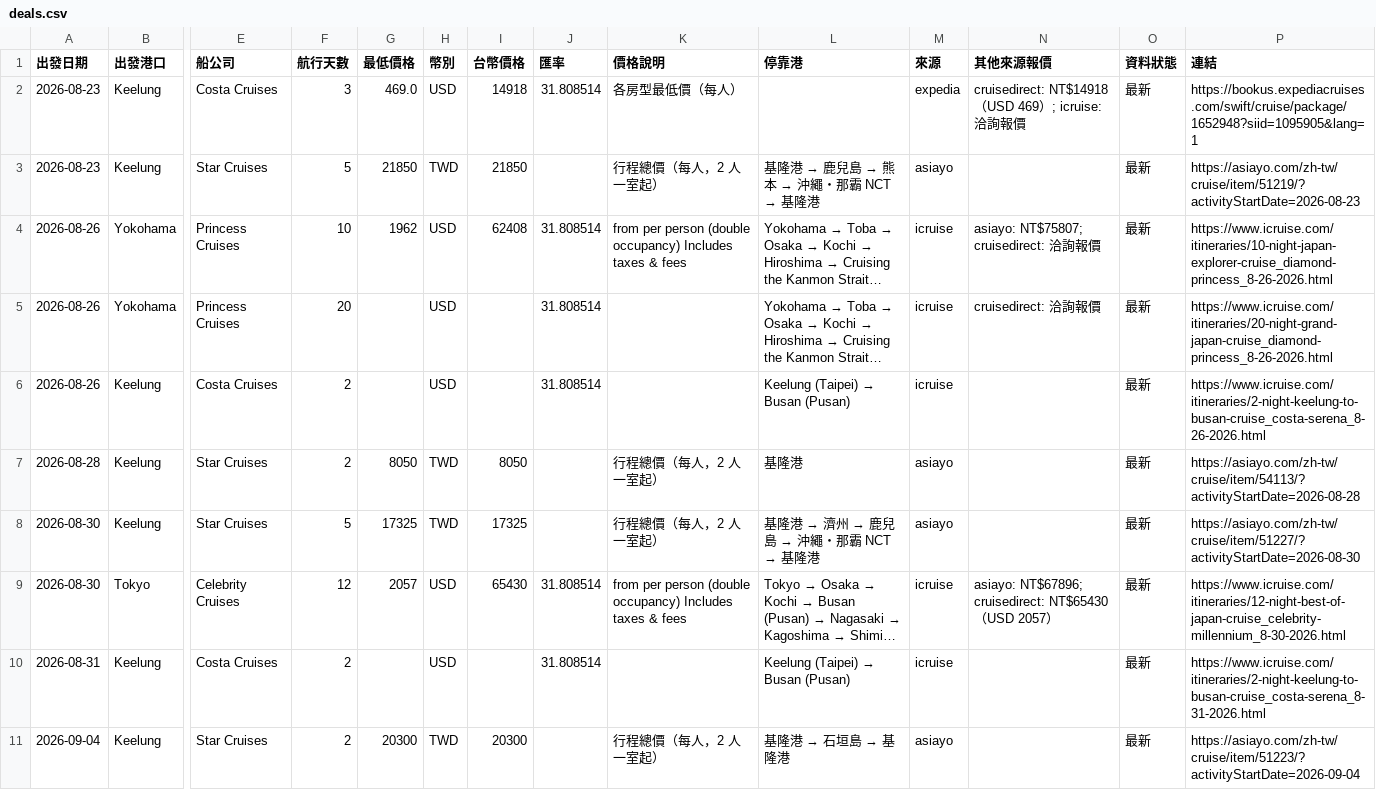
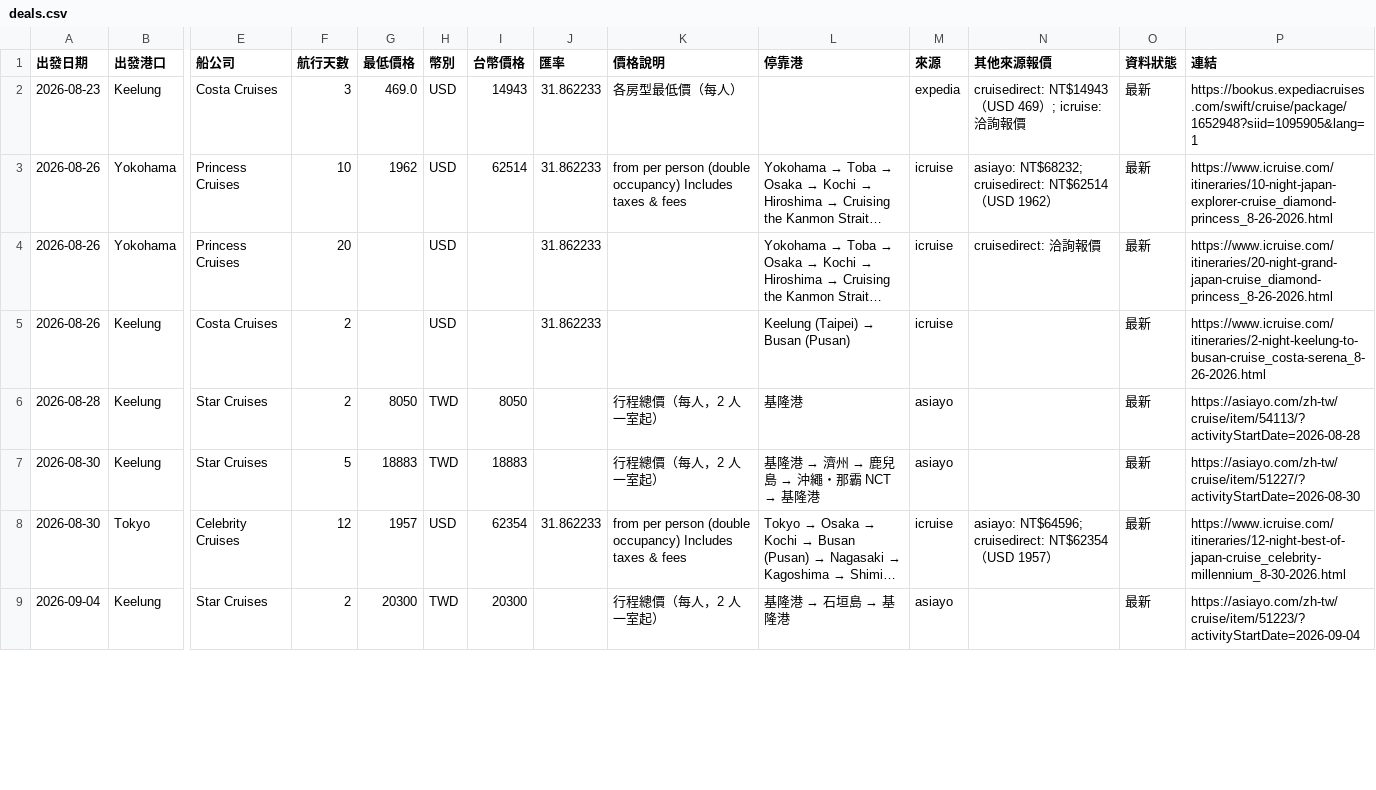
Before and after one commit to paladinlin1/cruise-deals, a CSV file: data/deals.csv, drawn as a sheet; only a part is shown, gaps mark what is left out; long unchanged cells end in …; removed rows and columns are numbered as before the commit, all else as after; rows hold the shown columns only; the diff covers the shown part only; the diff names each change by its address in the sheet, - before the commit and + after, or states it on an @@ line.

```diff
--- a/data/deals.csv
+++ b/data/deals.csv
-I2 (台幣價格): 14918
+I2 (台幣價格): 14943
-J2 (匯率): 31.808514
+J2 (匯率): 31.862233
-N2 (其他來源報價): cruisedirect: NT$14918（USD…
+N2 (其他來源報價): cruisedirect: NT$14943（USD…
-row 3: 2026-08-23 | Keelung | Star Cruises | 5 | 21850 | TWD | 21850 |  | 行程總價（每人，2 人一室起） | 基隆港 → 鹿兒島 → 熊本 → 沖繩・那霸 NCT → 基隆港 | asiayo |  | 最新 | https://asiayo.com/zh-tw/cruise/item/51219/?activityStartDate=2026-08-23
-I3 (台幣價格): 62408
+I3 (台幣價格): 62514
-J3:J5 (匯率): 31.808514
+J3:J5 (匯率): 31.862233
-N3 (其他來源報價): asiayo: NT$75807; cruisedirect: 洽詢報價
+N3 (其他來源報價): asiayo: NT$68232; cruisedirect: NT$62514（USD 1962）
-G7 (最低價格): 17325
+G7 (最低價格): 18883
-I7 (台幣價格): 17325
+I7 (台幣價格): 18883
-G8 (最低價格): 2057
+G8 (最低價格): 1957
-I8 (台幣價格): 65430
+I8 (台幣價格): 62354
-J8 (匯率): 31.808514
+J8 (匯率): 31.862233
-N8 (其他來源報價): asiayo: NT$67896; cruisedirect: NT$65430（USD 2057）
+N8 (其他來源報價): asiayo: NT$64596; cruisedirect: NT$62354（USD 1957）
-row 10: 2026-08-31 | Keelung | Costa Cruises | 2 |  | USD |  | 31.808514 |  | Keelung (Taipei) → Busan (Pusan) | icruise |  | 最新 | https://www.icruise.com/itineraries/2-night-keelung-to-busan-cruise_costa-serena_8-31-2026.html
```
Also changed, not shown: 1 added row and 29 edited cells elsewhere in this file, 2 other files.
